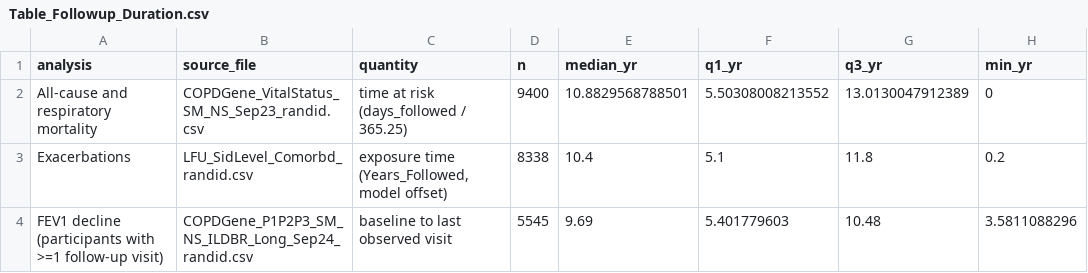
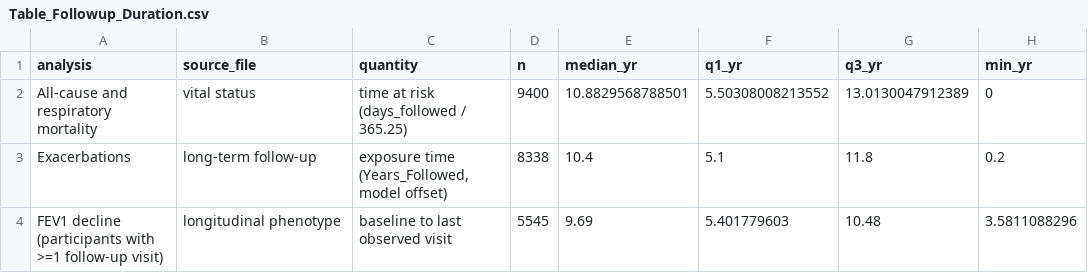
Before and after one commit to peter4244/esi-2026-manuscript, a CSV file: manuscript_assets/Table_Followup_Duration.csv, drawn as a sheet; only a part is shown; the diff names each change by its address in the sheet, - before the commit and + after, or states it on an @@ line.

```diff
--- a/manuscript_assets/Table_Followup_Duration.csv
+++ b/manuscript_assets/Table_Followup_Duration.csv
-B2 (source_file): COPDGene_VitalStatus_SM_NS_Sep23_randid.csv
+B2 (source_file): vital status
-B3 (source_file): LFU_SidLevel_Comorbd_randid.csv
+B3 (source_file): long-term follow-up
-B4 (source_file): COPDGene_P1P2P3_SM_NS_ILDBR_Long_Sep24_randid.csv
+B4 (source_file): longitudinal phenotype
```
Also changed, not shown: 16 other files.
